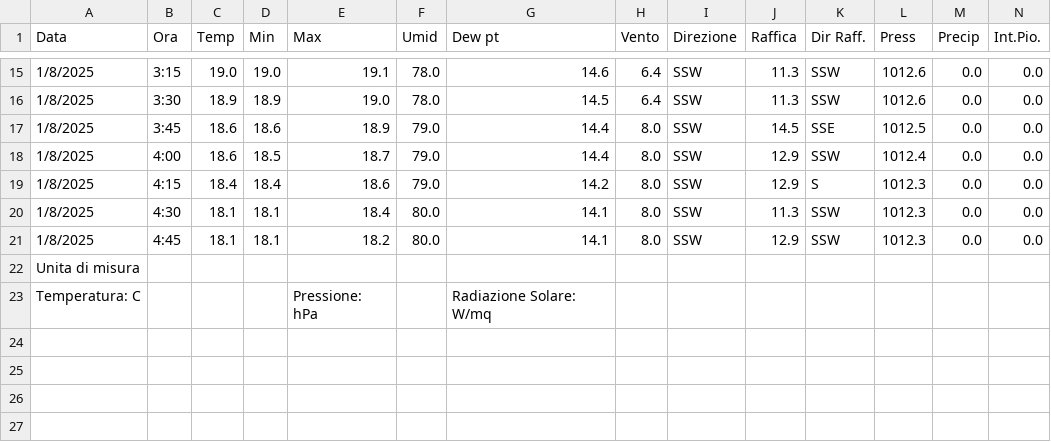
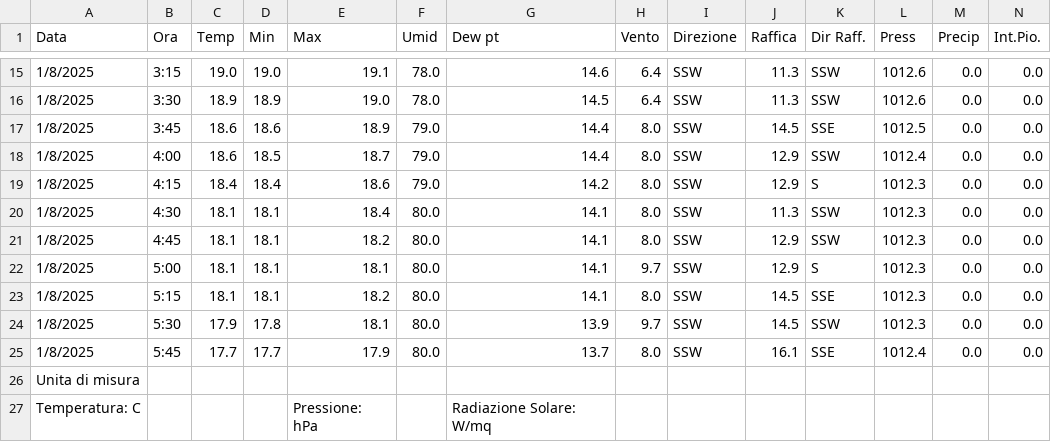
Before and after one commit to skfallin/meteopuzzo, a CSV file: export.csv, drawn as a sheet; only a part is shown, gaps mark what is left out; rows hold the shown columns only; the diff names each change by its address in the sheet, - before the commit and + after, or states it on an @@ line.

```diff
--- a/export.csv
+++ b/export.csv
+row 22: 1/8/2025 | 5:00 | 18.1 | 18.1 | 18.1 | 80.0 | 14.1 | 9.7 | SSW | 12.9 | S | 1012.3 | 0.0 | 0.0
+row 23: 1/8/2025 | 5:15 | 18.1 | 18.1 | 18.2 | 80.0 | 14.1 | 8.0 | SSW | 14.5 | SSE | 1012.3 | 0.0 | 0.0
+row 24: 1/8/2025 | 5:30 | 17.9 | 17.8 | 18.1 | 80.0 | 13.9 | 9.7 | SSW | 14.5 | SSW | 1012.3 | 0.0 | 0.0
+row 25: 1/8/2025 | 5:45 | 17.7 | 17.7 | 17.9 | 80.0 | 13.7 | 8.0 | SSW | 16.1 | SSE | 1012.4 | 0.0 | 0.0
```
